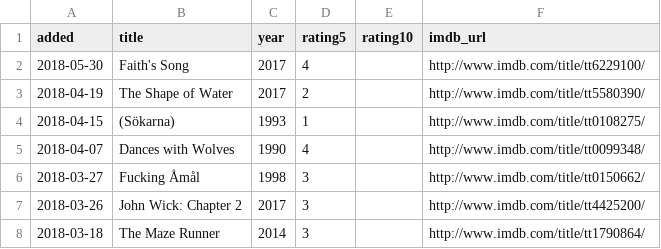
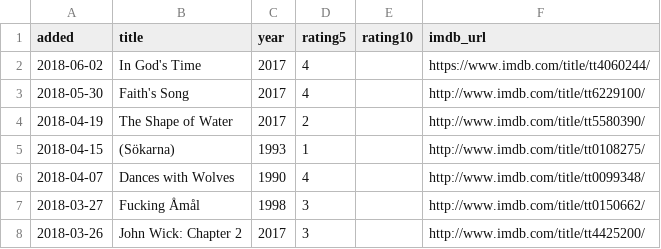
Before and after one commit to matachi/movie-diary, a CSV file: ratings.csv, drawn as a sheet; only a part is shown; the shorter side is filled out with more unchanged rows; the diff names each change by its address in the sheet, - before the commit and + after, or states it on an @@ line.

```diff
--- a/ratings.csv
+++ b/ratings.csv
+row 2: 2018-06-02 | In God's Time | 2017 | 4 |  | https://www.imdb.com/title/tt4060244/
```
Also changed, not shown: 1 other file.
